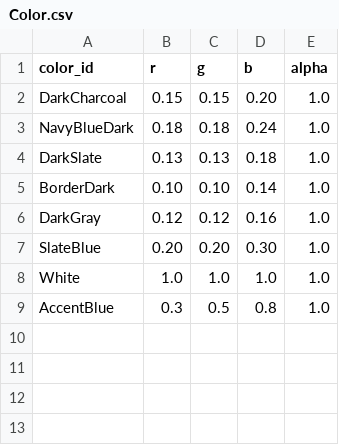
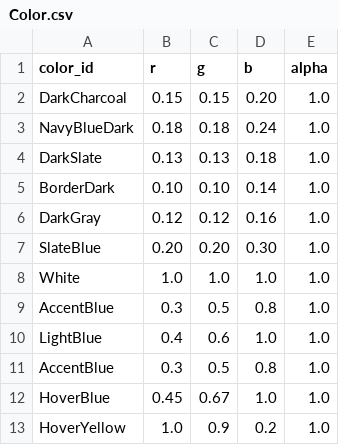
Before and after one commit to TondenOckay/WVTT, a CSV file: Ui/Color.csv, drawn as a sheet; the diff names each change by its address in the sheet, - before the commit and + after, or states it on an @@ line.

```diff
--- a/Ui/Color.csv
+++ b/Ui/Color.csv
+row 10: LightBlue | 0.4 | 0.6 | 1.0 | 1.0
+row 11: AccentBlue | 0.3 | 0.5 | 0.8 | 1.0
+row 12: HoverBlue | 0.45 | 0.67 | 1.0 | 1.0
+row 13: HoverYellow | 1.0 | 0.9 | 0.2 | 1.0
```
Also changed, not shown: Core/Scheduler.csv, Ui/Panels/PanelCore.csv, 38 other files.
